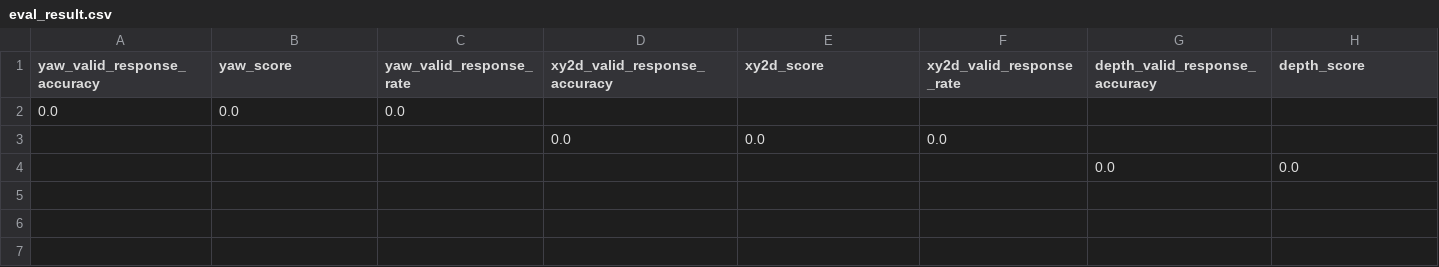
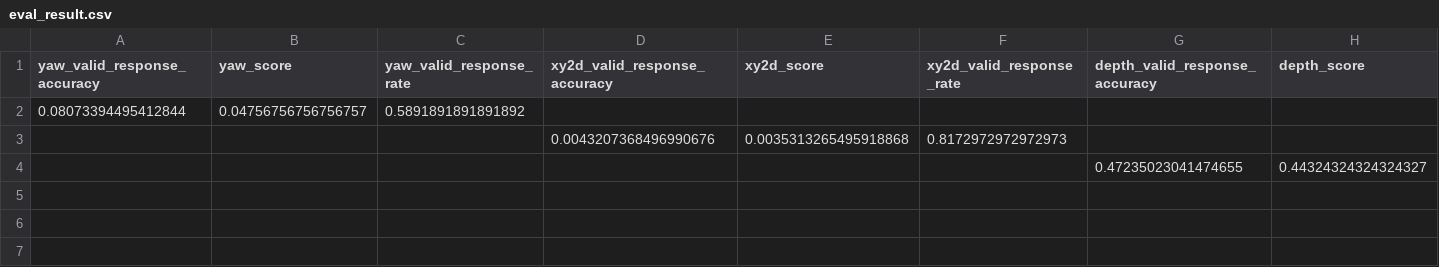
Before and after one commit to BinSpa/DriveMLLM_SPSV, a CSV file: evaluation/eval_result_direct/OpenGVLab--InternVL3-8B-Instruct/eval_result.csv, drawn as a sheet; only a part is shown; removed rows and columns are numbered as before the commit, all else as after; rows hold the shown columns only; the diff names each change by its address in the sheet, - before the commit and + after, or states it on an @@ line.

```diff
--- a/evaluation/eval_result_direct/OpenGVLab--InternVL3-8B-Instruct/eval_result.csv
+++ b/evaluation/eval_result_direct/OpenGVLab--InternVL3-8B-Instruct/eval_result.csv
-row 2: 0.0 | 0.0 | 0.0
-row 3:  |  |  | 0.0 | 0.0 | 0.0
-row 4:  |  |  |  |  |  | 0.0 | 0.0
-row 5: (empty)
-row 6: (empty)
-row 7: (empty)
+row 2: 0.08073394495412844 | 0.04756756756756757 | 0.5891891891891892
+row 3:  |  |  | 0.0043207368496990676 | 0.0035313265495918868 | 0.8172972972972973
+row 4:  |  |  |  |  |  | 0.47235023041474655 | 0.44324324324324327
+row 5: (empty)
+row 6: (empty)
+row 7: (empty)
```
Also changed, not shown: 21 other files.
